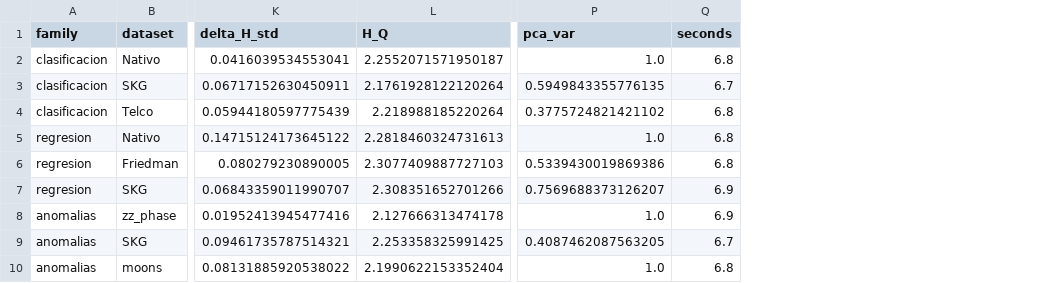
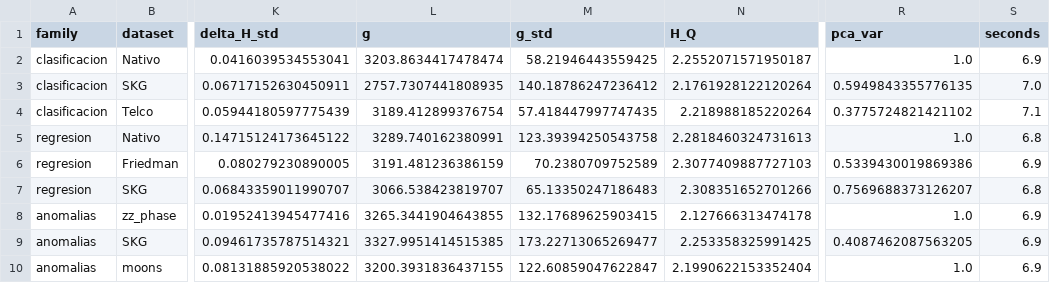
Before and after one commit to juandapradam12/OldUNIR-MasterQC-QuantumAdvantageInDataScienceOld, a CSV file: POCs/data/output/metrics/estructura_por_caso_uso.csv, drawn as a sheet; only a part is shown, gaps mark what is left out; addresses are those after the commit; the diff names each change by its address in the sheet, - before the commit and + after, or states it on an @@ line.

```diff
--- a/POCs/data/output/metrics/estructura_por_caso_uso.csv
+++ b/POCs/data/output/metrics/estructura_por_caso_uso.csv
+column L (g), rows 2-10: 3203.8634417478474 | 2757.7307441808935 | 3189.412899376754 | 3289.740162380991 | 3191.481236386159 | 3066.538423819707 | 3265.3441904643855 | 3327.9951414515385 | 3200.3931836437155
+column M (g_std), rows 2-10: 58.21946443559425 | 140.18786247236412 | 57.418447997747435 | 123.39394250543758 | 70.2380709752589 | 65.13350247186483 | 132.17689625903415 | 173.22713065269477 | 122.60859047622847
-S2 (seconds): 6.8
+S2 (seconds): 6.9
-S3 (seconds): 6.7
+S3 (seconds): 7.0
-S4 (seconds): 6.8
+S4 (seconds): 7.1
-S6 (seconds): 6.8
+S6 (seconds): 6.9
-S7 (seconds): 6.9
+S7 (seconds): 6.8
-S9 (seconds): 6.7
+S9 (seconds): 6.9
-S10 (seconds): 6.8
+S10 (seconds): 6.9
```
Also changed, not shown: 7 other files.
